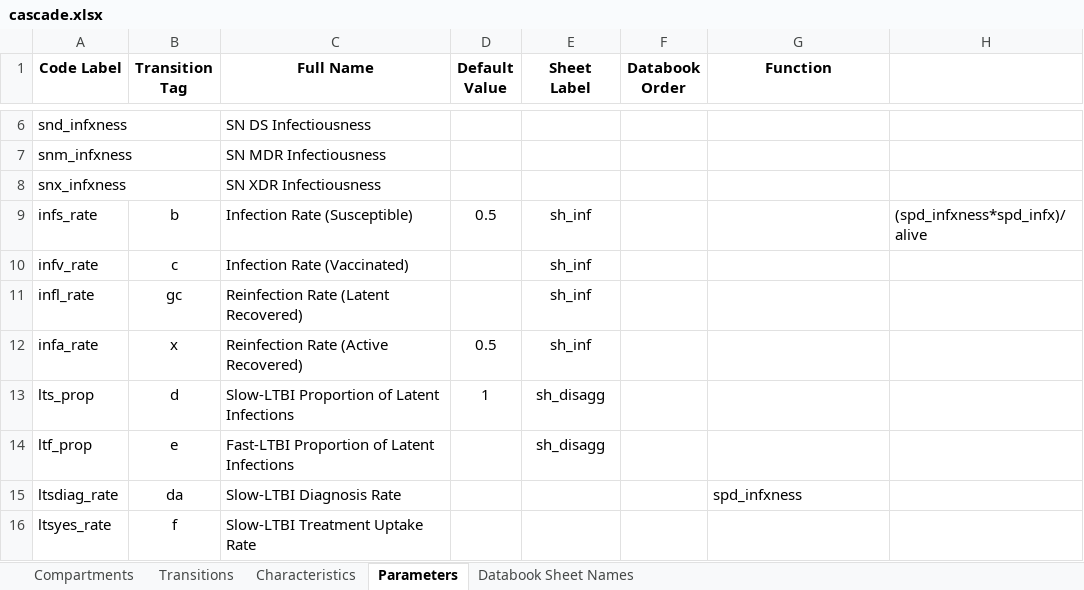
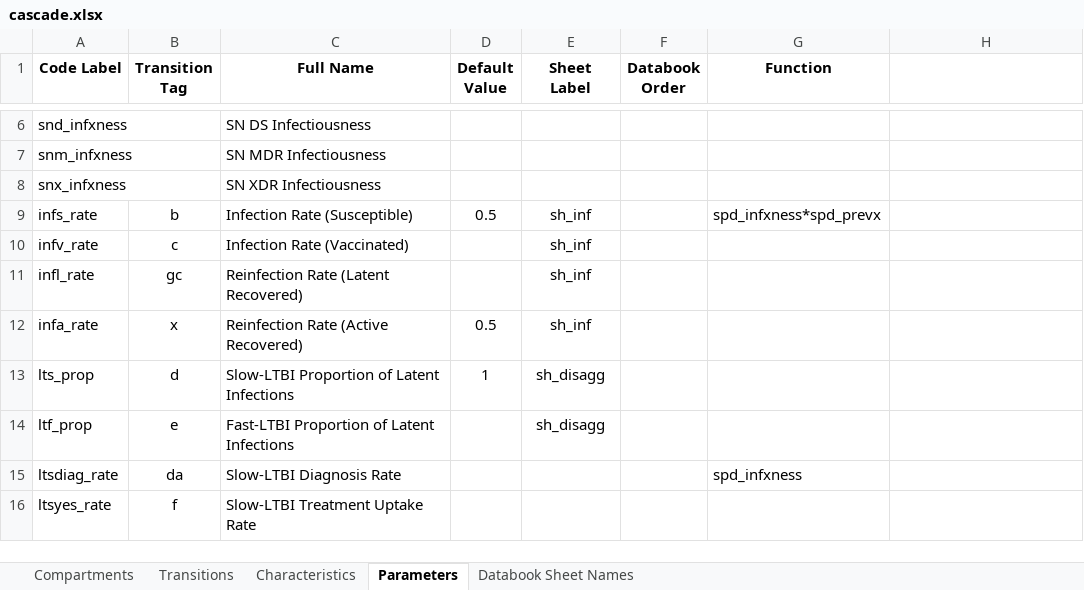
Before and after one commit to optimamodel/optima-tb, an Excel workbook: optima/cascade.xlsx, sheet Parameters, drawn as a sheet; only a part is shown, gaps mark what is left out; values as stored, in another font and other column widths than the file's, no borders; the diff names each change by its address in the sheet, - before the commit and + after, or states it on an @@ line.

Commit message:
Dependency characteristics compiled
Following improvements regarding the flattenDict() utility function,
decomposition of a function string in settings.py now recursively
identifies all characteristics that are dependencies and need to be
calculated on the fly.
This can be quite significant.
Setting a parameter to equal active infections will refer to one
characteristic.
Setting a parameter to equal active-prevalence, or active-infections
divided by population-count, may refer to ten characteristics, all used
in calculating population-count.
In any case, cascade design considerations aside, this list of
characteristic dependencies will be used for per-timestep calculations
in model.py.
Note: A lot of commented methods and functions have been removed from
model.py relating to various concepts such as probability/fraction
conversions. These can be recalled from relevant backup branches as long
as they still exist.

```diff
--- a/optima/cascade.xlsx (sheet Parameters)
+++ b/optima/cascade.xlsx (sheet Parameters)
-G9 (Function): (empty)
+G9 (Function): spd_infxness*spd_prevx
-H9: (spd_infxness*spd_infx)/alive
+H9: (empty)
```
Also changed, not shown: 3 other files.
